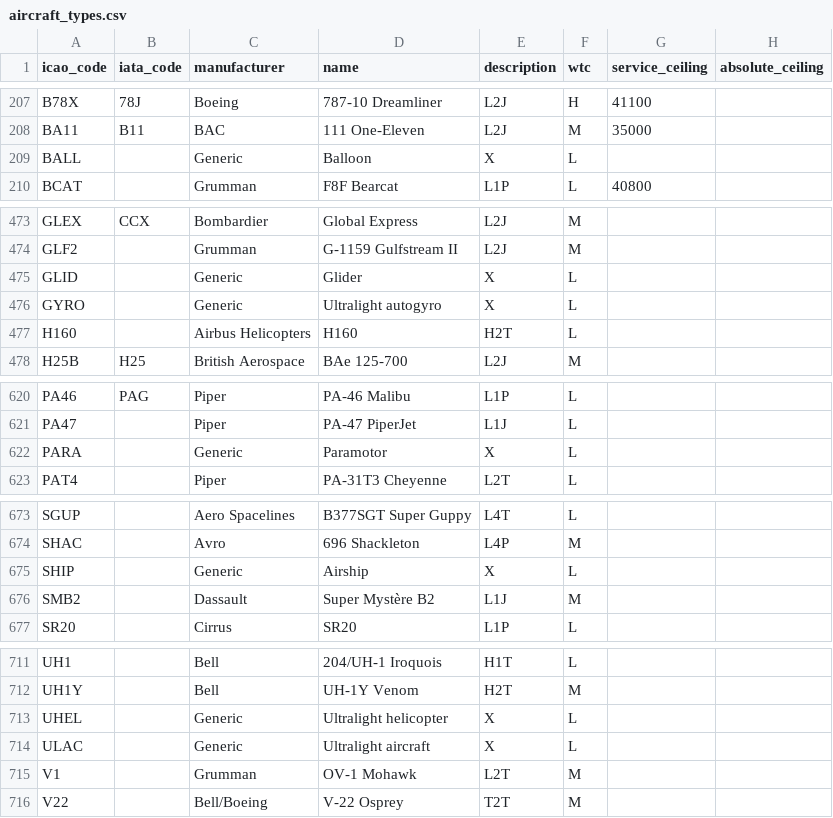
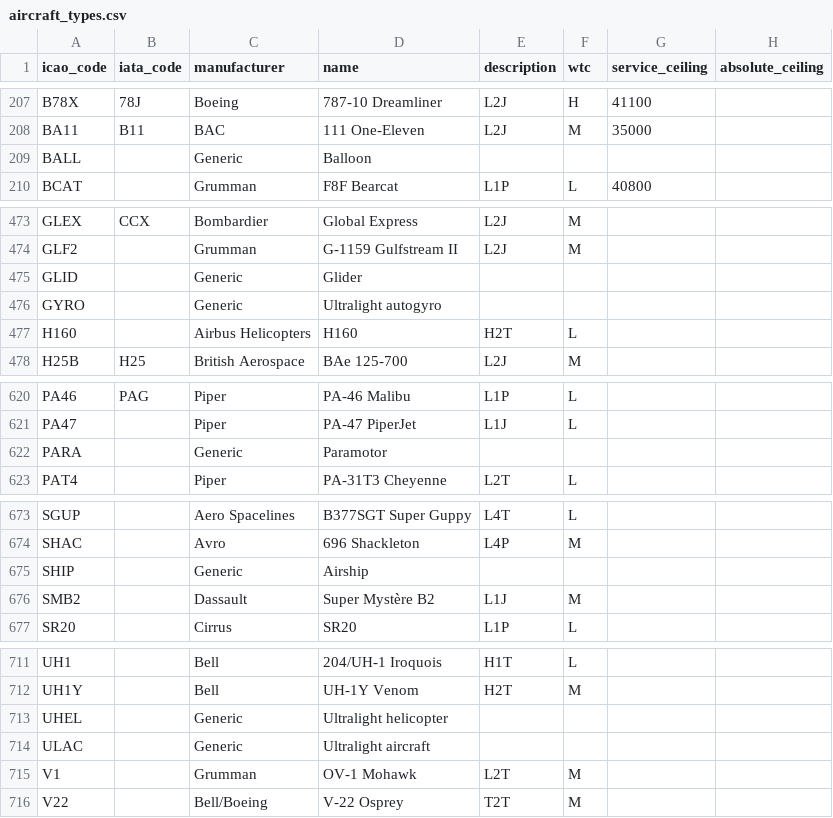
Before and after one commit to jbroutier/whatisflying-db, a CSV file: data/aircraft_types.csv, drawn as a sheet; only a part is shown, gaps mark what is left out; the diff covers the shown part only; the diff names each change by its address in the sheet, - before the commit and + after, or states it on an @@ line.

Commit message:
Remove description & WTC for generic types.

```diff
--- a/data/aircraft_types.csv
+++ b/data/aircraft_types.csv
-E209 (description): X
+E209 (description): (empty)
-F209 (wtc): L
+F209 (wtc): (empty)
-E475:E476 (description): X
+E475:E476 (description): (empty)
-F475:F476 (wtc): L
+F475:F476 (wtc): (empty)
-E622 (description): X
+E622 (description): (empty)
-F622 (wtc): L
+F622 (wtc): (empty)
-E675 (description): X
+E675 (description): (empty)
-F675 (wtc): L
+F675 (wtc): (empty)
-E713:E714 (description): X
+E713:E714 (description): (empty)
-F713:F714 (wtc): L
+F713:F714 (wtc): (empty)
```
Also changed, not shown: 2 edited cells elsewhere in this file.
